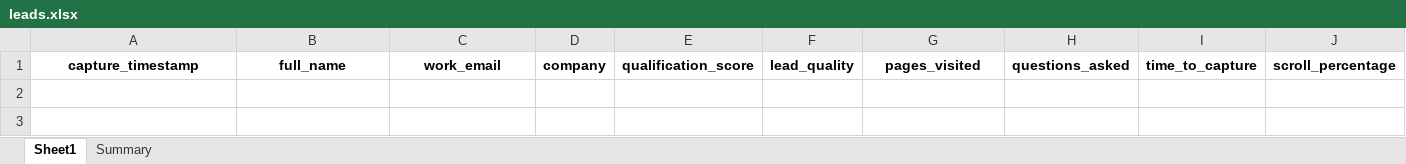
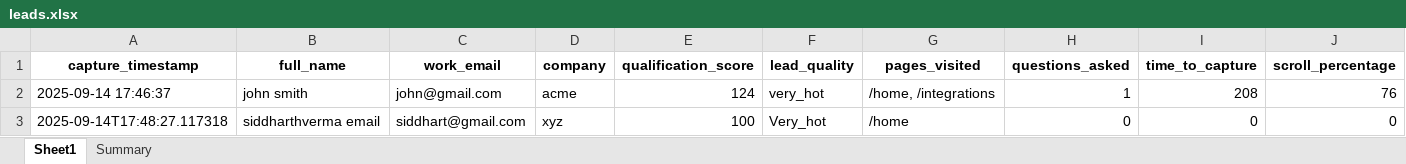
Before and after one commit to SIDDHARTH000001/Sales-Page-Quick-Answer-Lead-Bot, an Excel workbook: leads.xlsx, sheet Sheet1, drawn as a sheet; only a part is shown; values as stored, in another font and other column widths than the file's, no borders; rows hold the shown columns only; the diff names each change by its address in the sheet, - before the commit and + after, or states it on an @@ line.

Commit message:
initial commit - add full project code and README

```diff
--- a/leads.xlsx (sheet Sheet1)
+++ b/leads.xlsx (sheet Sheet1)
+row 2: 2025-09-14 17:46:37 | john smith | john@gmail.com | acme | 124 | very_hot | /home, /integrations | 1 | 208 | 76
+row 3: 2025-09-14T17:48:27.117318 | siddharthverma email | siddhart@gmail.com | xyz | 100 | Very_hot | /home | 0 | 0 | 0
```
Also changed, not shown: sheet Summary, 2 other files.
